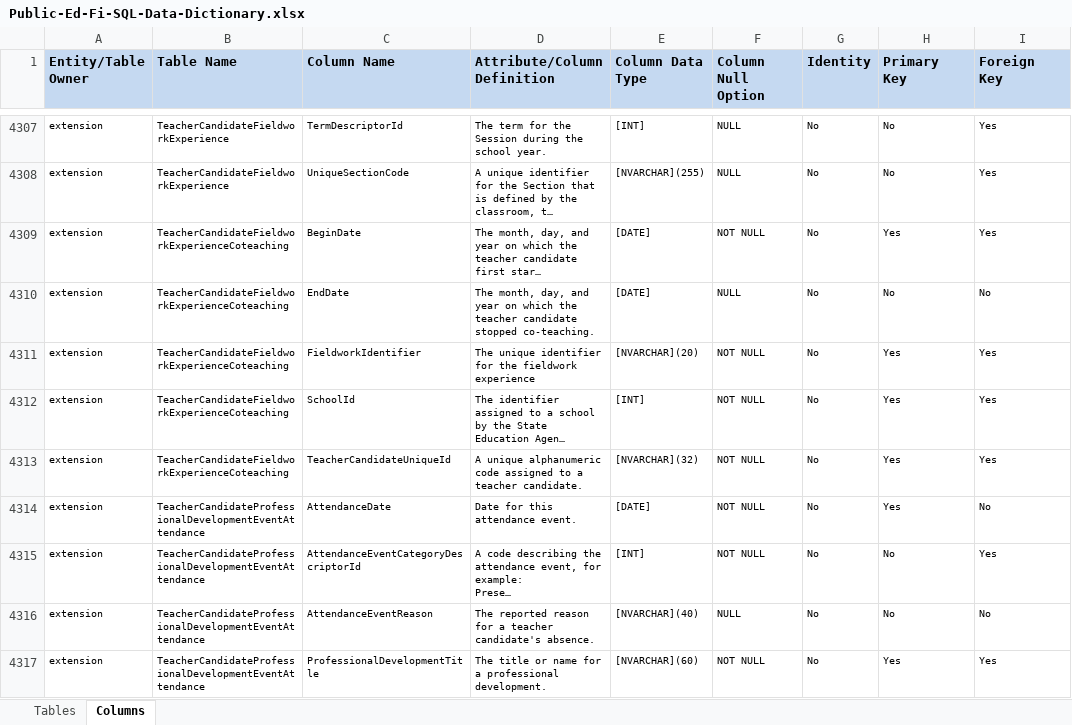
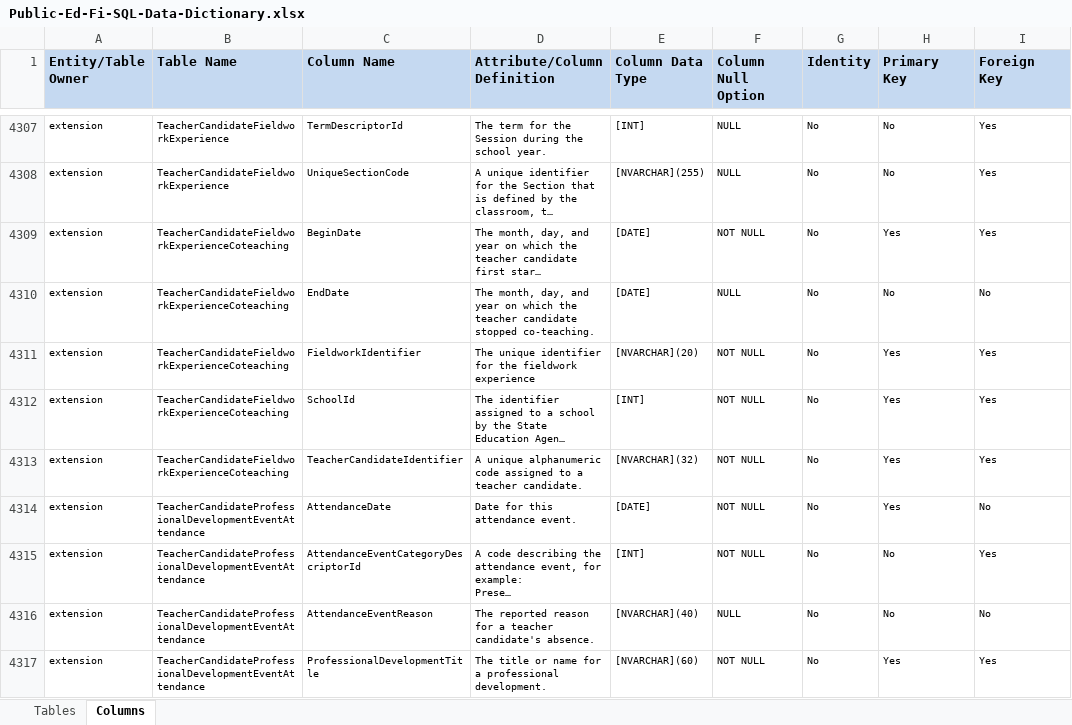
Before and after one commit to KleinISD-EdFi/MetaEd-TPDP-Files, an Excel workbook: MetaEdOutput/DataDictionary/Public-Ed-Fi-SQL-Data-Dictionary.xlsx, sheet Columns, drawn as a sheet; only a part is shown, gaps mark what is left out; long unchanged cells end in …; values as stored, in another font and other column widths than the file's, no borders; the diff covers the shown part only; the diff names each change by its address in the sheet, - before the commit and + after, or states it on an @@ line.

```diff
--- a/MetaEdOutput/DataDictionary/Public-Ed-Fi-SQL-Data-Dictionary.xlsx (sheet Columns)
+++ b/MetaEdOutput/DataDictionary/Public-Ed-Fi-SQL-Data-Dictionary.xlsx (sheet Columns)
-C4313 (Column Name): TeacherCandidateUniqueId
+C4313 (Column Name): TeacherCandidateIdentifier
```
Also changed, not shown: 16 edited cells elsewhere in this sheet, MetaEdOutput/DataDictionary/Public-Ed-Fi-XML-Data-Dictionary.xlsx, MetaEdOutput/Ed-Fi-Handbook/Ed-Fi-Handbook.xlsx, 6 other files.
